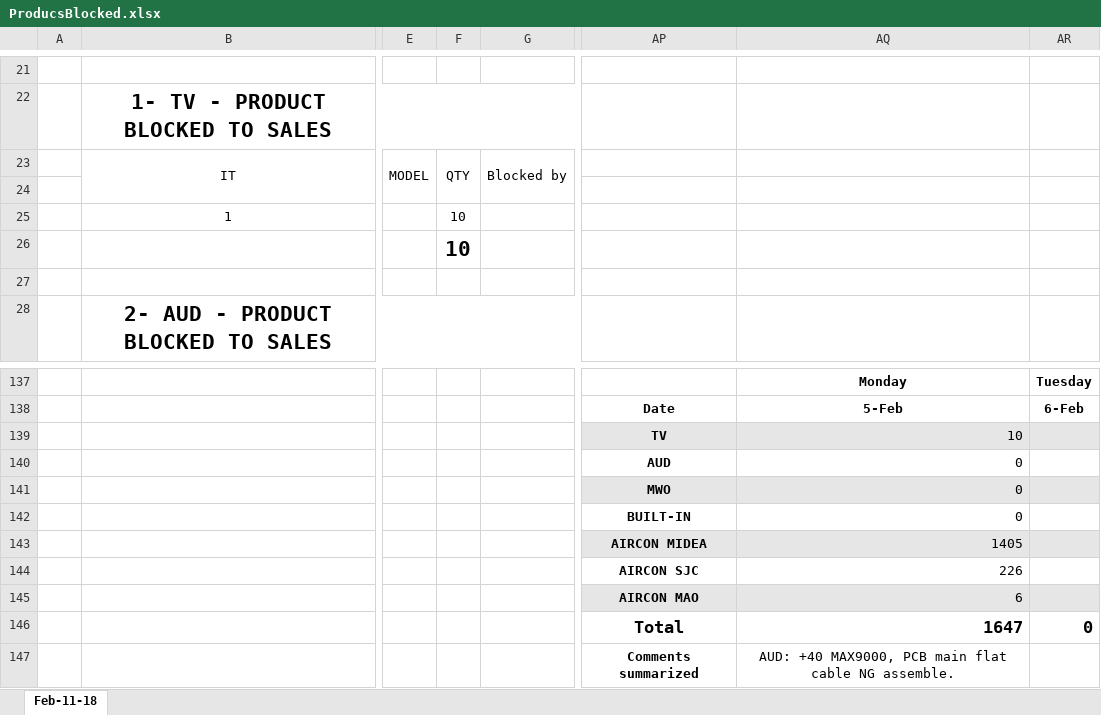
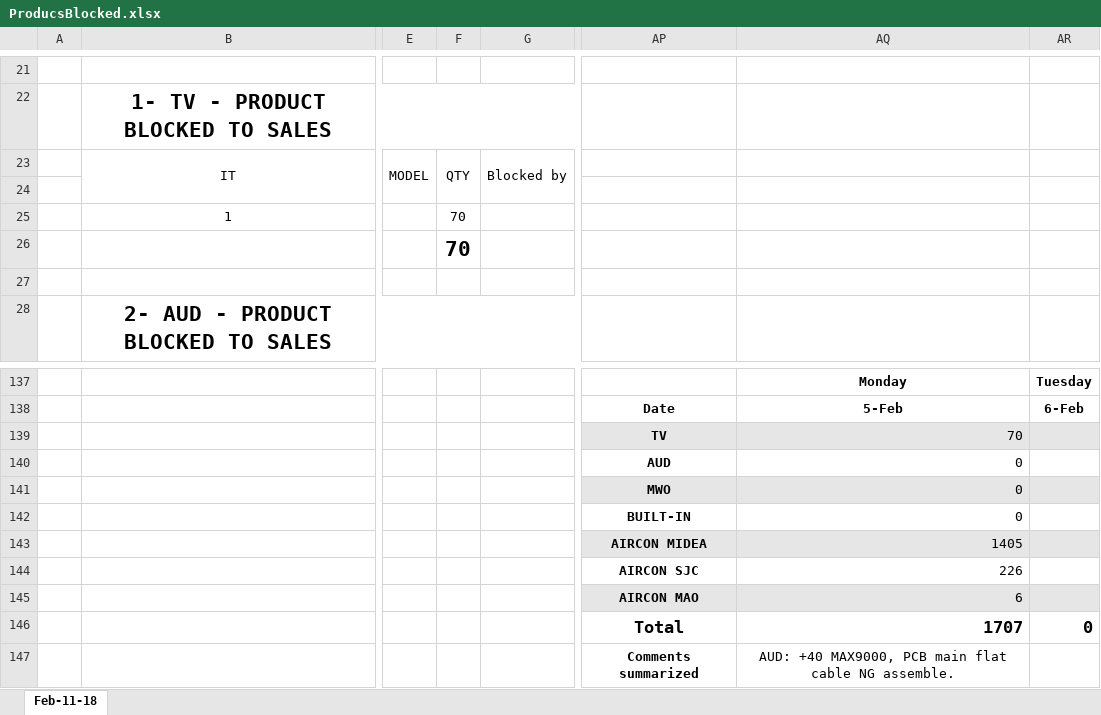
Before and after one commit to Janfrancisco/excel, an Excel workbook: ProducsBlocked.xlsx, sheet Feb-11-18, drawn as a sheet; only a part is shown, gaps mark what is left out; values as stored, in another font and other column widths than the file's, no borders; charts and pictures not drawn; the diff names each change by its address in the sheet, - before the commit and + after, or states it on an @@ line.

Commit message:
70

```diff
--- a/ProducsBlocked.xlsx (sheet Feb-11-18)
+++ b/ProducsBlocked.xlsx (sheet Feb-11-18)
-F25:F26: 10
+F25:F26: 70
-AQ139: 10
+AQ139: 70
-AQ146: 1647
+AQ146: 1707
```
Also changed, not shown: charts or pictures.
